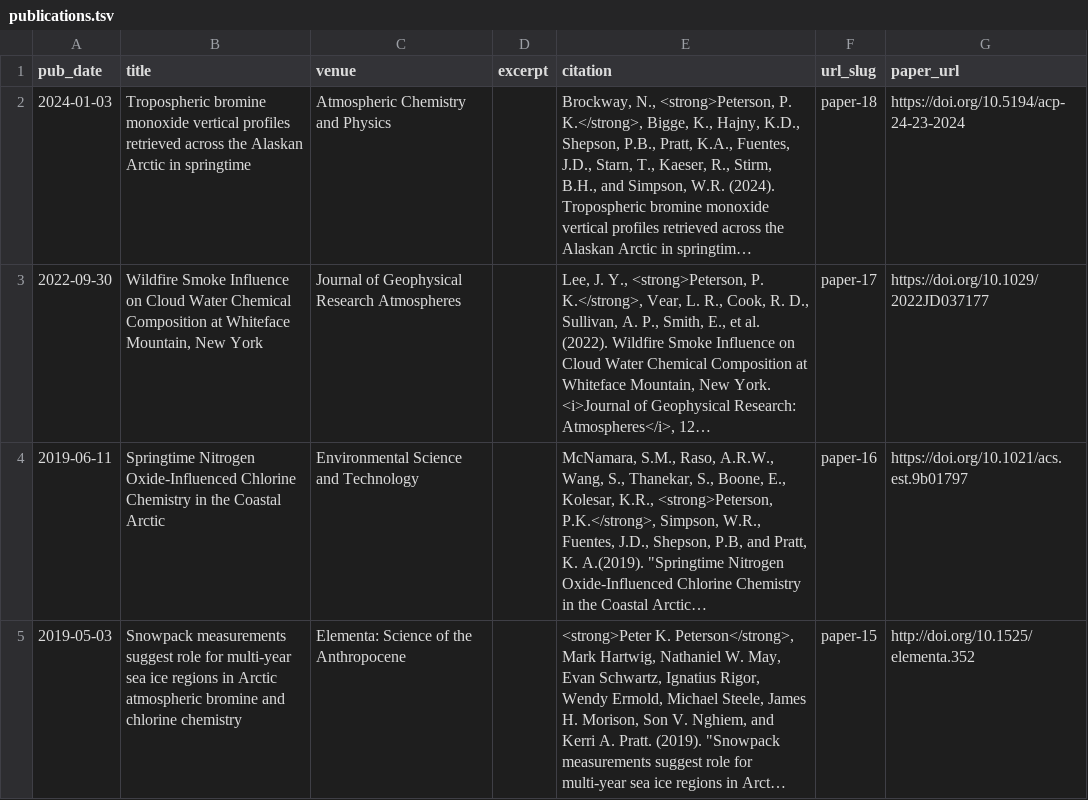
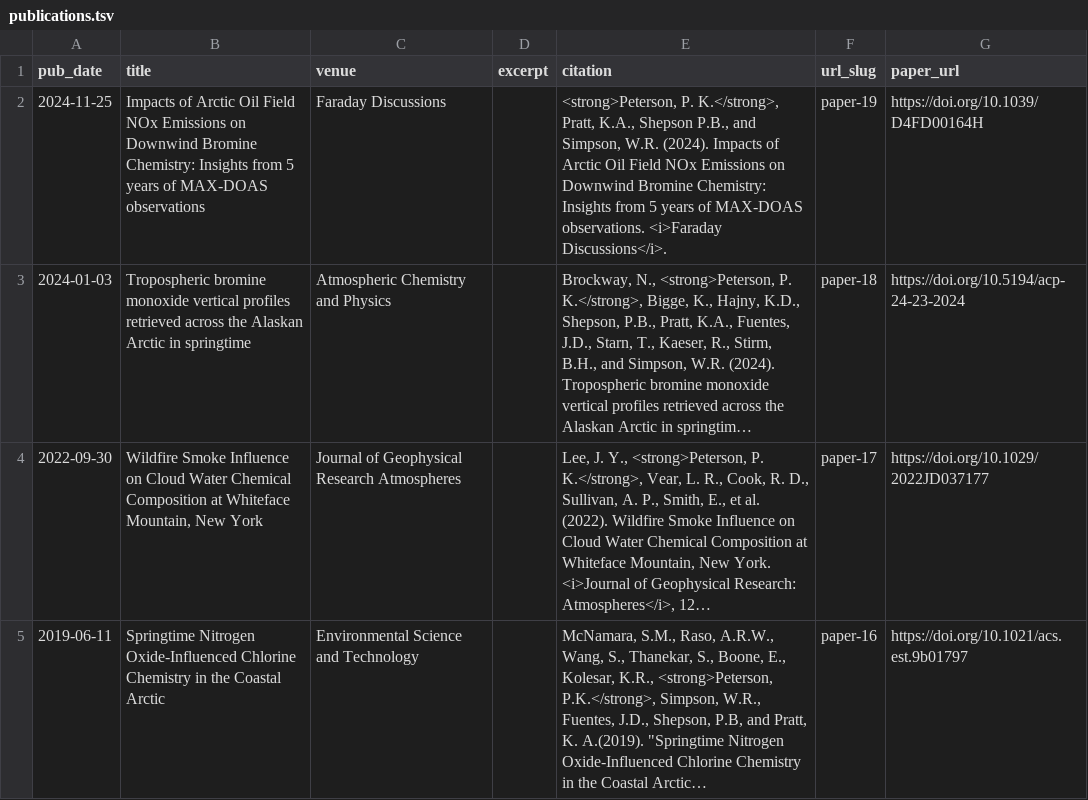
Before and after one commit to pkpeterson/pkpeterson.github.io, a TSV file: markdown_generator/publications.tsv, drawn as a sheet; only a part is shown; the shorter side is filled out with more unchanged rows; long unchanged cells end in …; the diff names each change by its address in the sheet, - before the commit and + after, or states it on an @@ line.

Commit message:
publications update

```diff
--- a/markdown_generator/publications.tsv
+++ b/markdown_generator/publications.tsv
+row 2: 2024-11-25 | Impacts of Arctic Oil Field NOx Emissions on Downwind Bromine Chemistry: Insights from 5 years of MAX-DOAS observations | Faraday Discussions |  | <strong>Peterson, P. K.</strong>, Pratt, K.A., Shepson P.B., and Simpson, W.R. (2024). Impacts of Arctic Oil Field NOx Emissions on Downwind Bromine Chemistry: Insights from 5 years of MAX-DOAS observations. <i>Faraday Discussions</i>. | paper-19 | https://doi.org/10.1039/D4FD00164H
```
Also changed, not shown: 1 other file.
